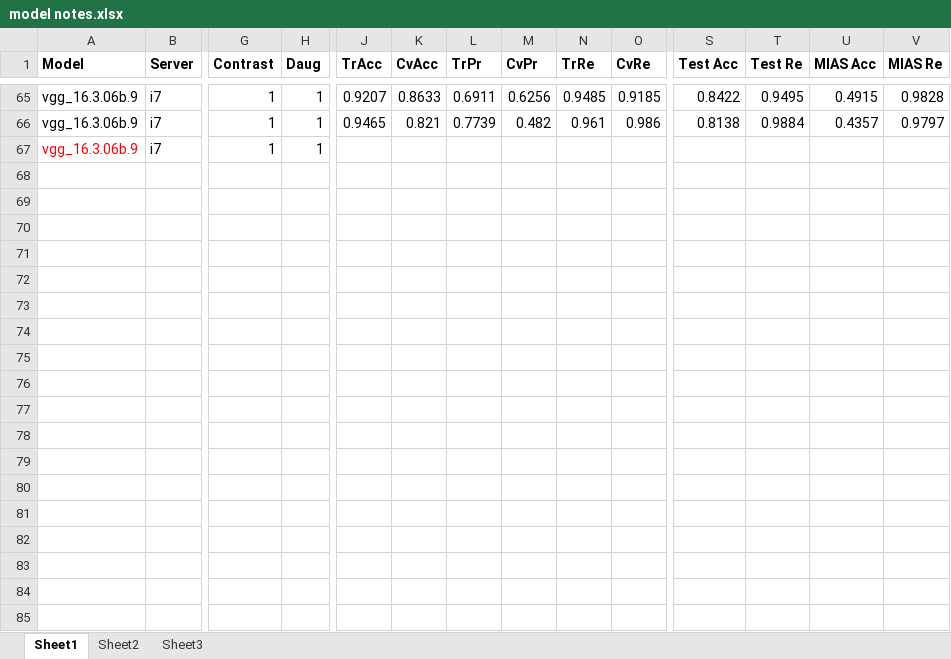
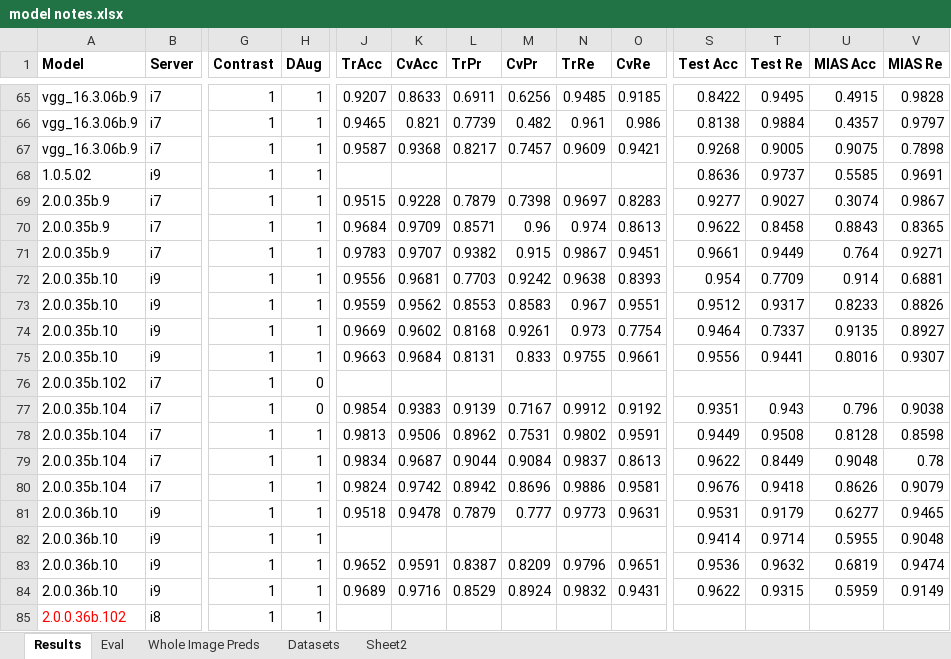
Before and after one commit to escuccim/mias-mammography, an Excel workbook: model notes.xlsx, sheet Results, drawn as a sheet; only a part is shown, gaps mark what is left out; values as stored, in another font and other column widths than the file's, no borders; rows hold the shown columns only; the diff covers the shown part only; the diff names each change by its address in the sheet, - before the commit and + after, or states it on an @@ line.

```diff
--- a/model notes.xlsx (sheet Results)
+++ b/model notes.xlsx (sheet Results)
-sheet tab: Sheet1
+sheet tab: Results
-sheet tab: Sheet3
+sheet tab: Whole Image Preds
+sheet tab: Eval
+sheet tab: Datasets
@@ sheet tab order changed: Results | Eval | Whole Image Preds | Datasets | Sheet2 @@
-H1: Daug
+H1: DAug
-A67 text colour: #FF0000
+A67 text colour: black
-J67 (TrAcc): (empty)
+J67 (TrAcc): 0.9587
-K67 (CvAcc): (empty)
+K67 (CvAcc): 0.9368
-L67 (TrPr): (empty)
+L67 (TrPr): 0.8217
-M67 (CvPr): (empty)
+M67 (CvPr): 0.7457
-N67 (TrRe): (empty)
+N67 (TrRe): 0.9609
-O67 (CvRe): (empty)
+O67 (CvRe): 0.9421
-S67 (Test Acc): (empty)
+S67 (Test Acc): 0.9268
-T67 (Test Re): (empty)
+T67 (Test Re): 0.9005
-U67 (MIAS Acc): (empty)
+U67 (MIAS Acc): 0.9075
-V67 (MIAS Re): (empty)
+V67 (MIAS Re): 0.7898
+row 68: 1.0.5.02 | i9 | 1 | 1 |  |  |  |  |  |  | 0.8636 | 0.9737 | 0.5585 | 0.9691
+row 69: 2.0.0.35b.9 | i7 | 1 | 1 | 0.9515 | 0.9228 | 0.7879 | 0.7398 | 0.9697 | 0.8283 | 0.9277 | 0.9027 | 0.3074 | 0.9867
+row 70: 2.0.0.35b.9 | i7 | 1 | 1 | 0.9684 | 0.9709 | 0.8571 | 0.96 | 0.974 | 0.8613 | 0.9622 | 0.8458 | 0.8843 | 0.8365
+row 71: 2.0.0.35b.9 | i7 | 1 | 1 | 0.9783 | 0.9707 | 0.9382 | 0.915 | 0.9867 | 0.9451 | 0.9661 | 0.9449 | 0.764 | 0.9271
+row 72: 2.0.0.35b.10 | i9 | 1 | 1 | 0.9556 | 0.9681 | 0.7703 | 0.9242 | 0.9638 | 0.8393 | 0.954 | 0.7709 | 0.914 | 0.6881
+row 73: 2.0.0.35b.10 | i9 | 1 | 1 | 0.9559 | 0.9562 | 0.8553 | 0.8583 | 0.967 | 0.9551 | 0.9512 | 0.9317 | 0.8233 | 0.8826
+row 74: 2.0.0.35b.10 | i9 | 1 | 1 | 0.9669 | 0.9602 | 0.8168 | 0.9261 | 0.973 | 0.7754 | 0.9464 | 0.7337 | 0.9135 | 0.8927
+row 75: 2.0.0.35b.10 | i9 | 1 | 1 | 0.9663 | 0.9684 | 0.8131 | 0.833 | 0.9755 | 0.9661 | 0.9556 | 0.9441 | 0.8016 | 0.9307
+row 76: 2.0.0.35b.102 | i7 | 1 | 0
+row 77: 2.0.0.35b.104 | i7 | 1 | 0 | 0.9854 | 0.9383 | 0.9139 | 0.7167 | 0.9912 | 0.9192 | 0.9351 | 0.943 | 0.796 | 0.9038
+row 78: 2.0.0.35b.104 | i7 | 1 | 1 | 0.9813 | 0.9506 | 0.8962 | 0.7531 | 0.9802 | 0.9591 | 0.9449 | 0.9508 | 0.8128 | 0.8598
+row 79: 2.0.0.35b.104 | i7 | 1 | 1 | 0.9834 | 0.9687 | 0.9044 | 0.9084 | 0.9837 | 0.8613 | 0.9622 | 0.8449 | 0.9048 | 0.78
+row 80: 2.0.0.35b.104 | i7 | 1 | 1 | 0.9824 | 0.9742 | 0.8942 | 0.8696 | 0.9886 | 0.9581 | 0.9676 | 0.9418 | 0.8626 | 0.9079
+row 81: 2.0.0.36b.10 | i9 | 1 | 1 | 0.9518 | 0.9478 | 0.7879 | 0.777 | 0.9773 | 0.9631 | 0.9531 | 0.9179 | 0.6277 | 0.9465
+row 82: 2.0.0.36b.10 | i9 | 1 | 1 |  |  |  |  |  |  | 0.9414 | 0.9714 | 0.5955 | 0.9048
+row 83: 2.0.0.36b.10 | i9 | 1 | 1 | 0.9652 | 0.9591 | 0.8387 | 0.8209 | 0.9796 | 0.9651 | 0.9536 | 0.9632 | 0.6819 | 0.9474
+row 84: 2.0.0.36b.10 | i9 | 1 | 1 | 0.9689 | 0.9716 | 0.8529 | 0.8924 | 0.9832 | 0.9431 | 0.9622 | 0.9315 | 0.5959 | 0.9149
+row 85: 2.0.0.36b.102 | i8 | 1 | 1
```
Also changed, not shown: 2 added rows elsewhere in this sheet, sheet Whole Image Preds, sheet Sheet2, 20 other files.
